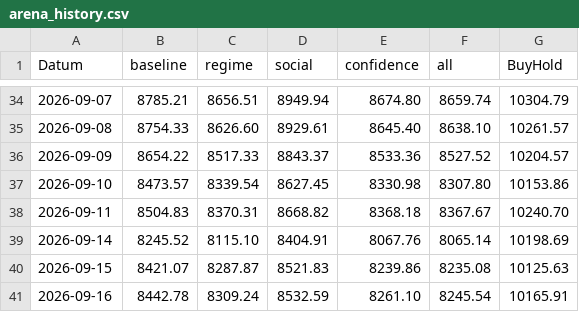
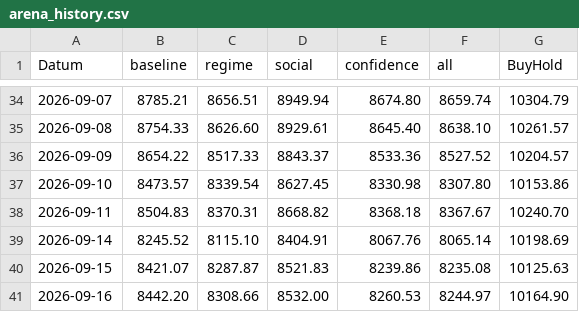
Before and after one commit to PatrickGerisch/NewsBot, a CSV file: arena_history.csv, drawn as a sheet; only a part is shown, gaps mark what is left out.

```diff
--- a/arena_history.csv
+++ b/arena_history.csv
@@ -40,2 +40,2 @@ Datum,baseline,regime,social,confidence,all,BuyHold
 2026-09-15,8421.07,8287.87,8521.83,8239.86,8235.08,10125.63
-2026-09-16,8442.78,8309.24,8532.59,8261.10,8245.54,10165.91
+2026-09-16,8442.20,8308.66,8532.00,8260.53,8244.97,10164.90
```
Also changed, not shown: bot_history.csv, news_bot_alpaca_runs.csv, 9 other files.
